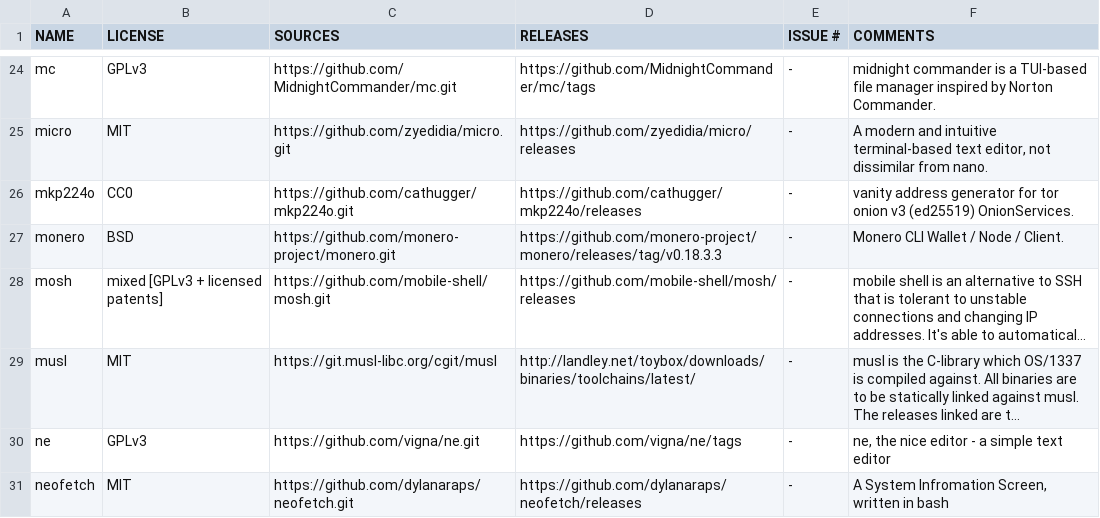
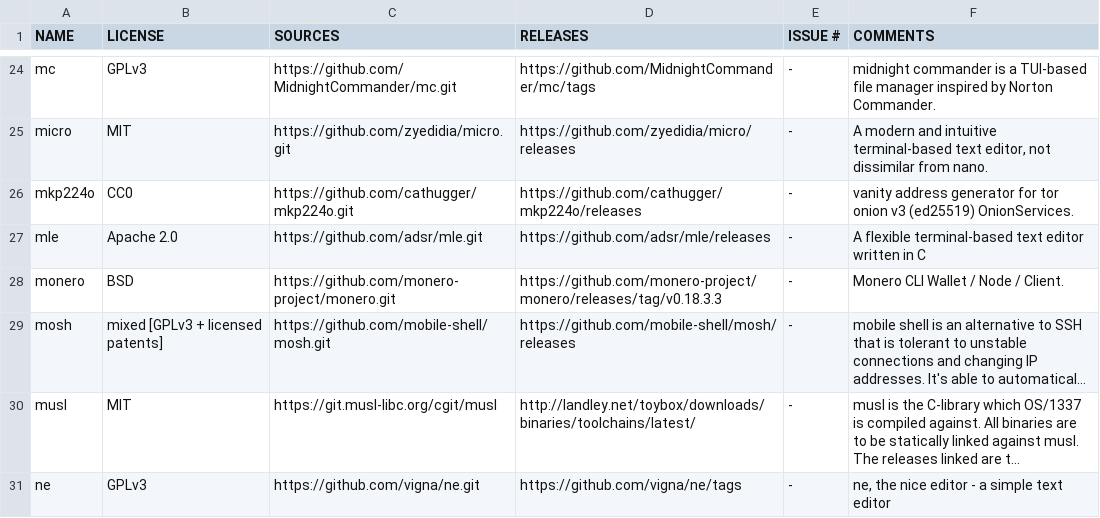
Before and after one commit to OS-1337/pkgs, a TSV file: docs/WISHLIST.tsv, drawn as a sheet; only a part is shown, gaps mark what is left out; the shorter side is filled out with more unchanged rows; long unchanged cells end in …; the diff names each change by its address in the sheet, - before the commit and + after, or states it on an @@ line.

Commit message:
Added mle to WISHLIST.tsv

```diff
--- a/docs/WISHLIST.tsv
+++ b/docs/WISHLIST.tsv
+row 27: mle | Apache 2.0 | https://github.com/adsr/mle.git | https://github.com/adsr/mle/releases | - | A flexible terminal-based text editor written in C
```
